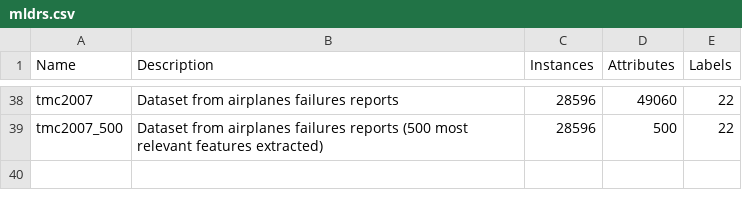
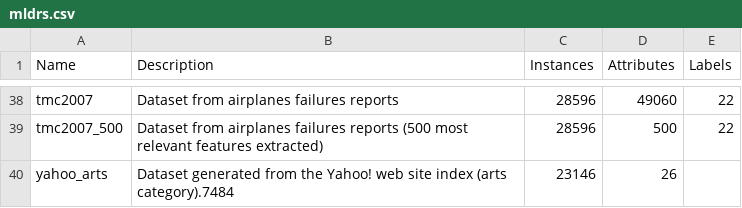
Before and after one commit to fcharte/mldr.datasets, a CSV file: additional-data/mldrs.csv, drawn as a sheet; only a part is shown, gaps mark what is left out; the diff names each change by its address in the sheet, - before the commit and + after, or states it on an @@ line.

Commit message:
Adds the yahoo_arts dataset

```diff
--- a/additional-data/mldrs.csv
+++ b/additional-data/mldrs.csv
+row 40: yahoo_arts | Dataset generated from the Yahoo! web site index (arts category).7484 | 23146 | 26
```
Also changed, not shown: 3 other files.
